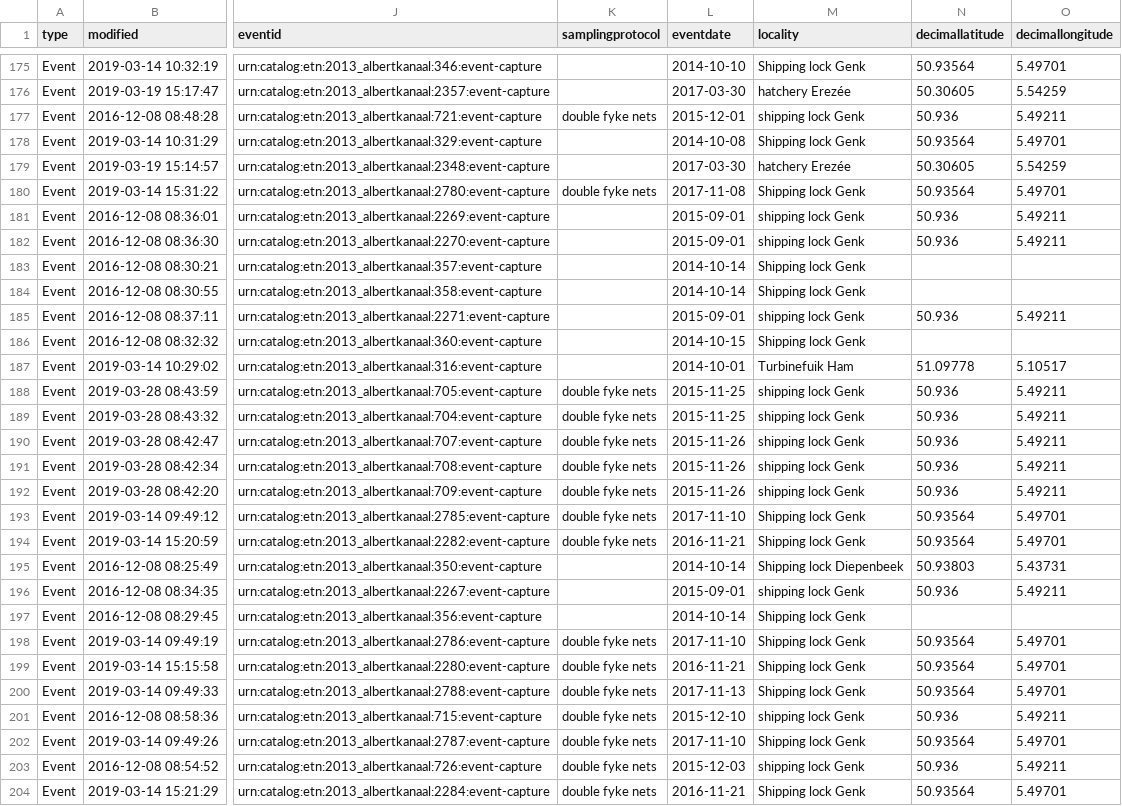
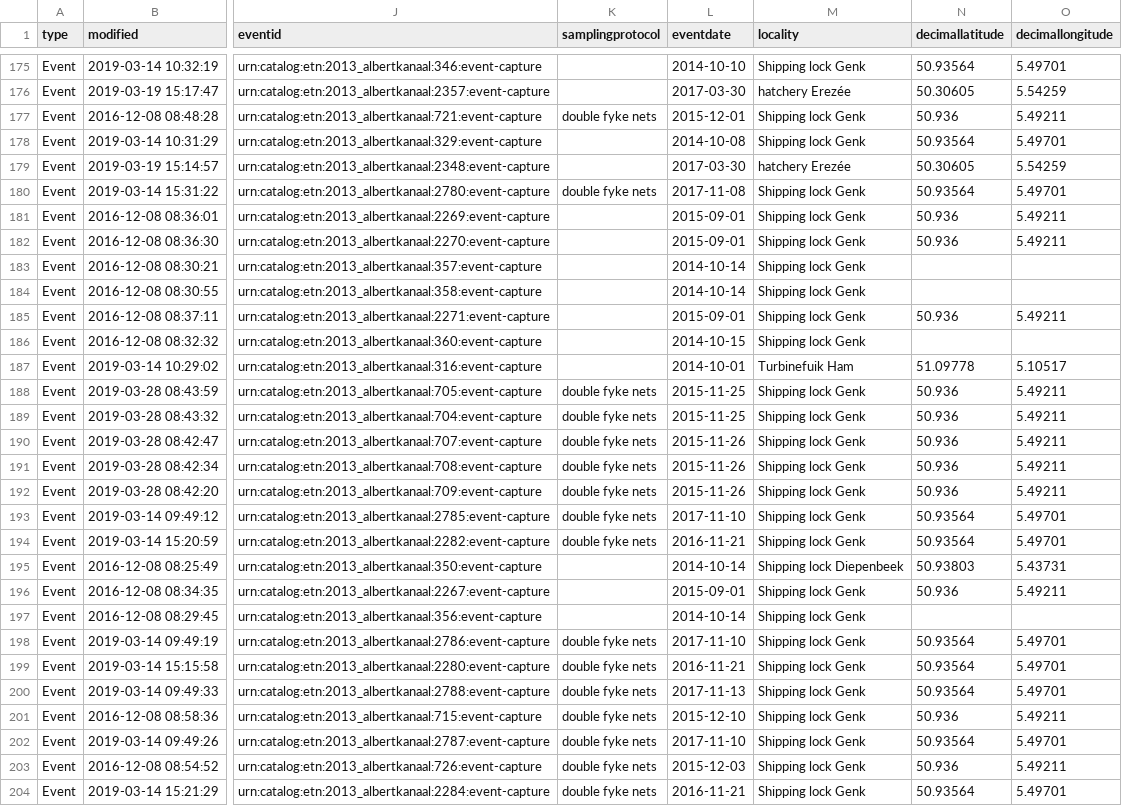
Before and after one commit to inbo/etn-occurrences, a CSV file: data/processed/dwc_event_animals.csv, drawn as a sheet; only a part is shown, gaps mark what is left out; the diff covers the shown part only; the diff names each change by its address in the sheet, - before the commit and + after, or states it on an @@ line.

Commit message:
Change 'shipping lock Gent' to 'Shipping lock Gent' (minor change)

```diff
--- a/data/processed/dwc_event_animals.csv
+++ b/data/processed/dwc_event_animals.csv
-M177 (locality): shipping lock Genk
+M177 (locality): Shipping lock Genk
-M181:M182 (locality): shipping lock Genk
+M181:M182 (locality): Shipping lock Genk
-M185 (locality): shipping lock Genk
+M185 (locality): Shipping lock Genk
-M188:M192 (locality): shipping lock Genk
+M188:M192 (locality): Shipping lock Genk
-M196 (locality): shipping lock Genk
+M196 (locality): Shipping lock Genk
-M201 (locality): shipping lock Genk
+M201 (locality): Shipping lock Genk
-M203 (locality): shipping lock Genk
+M203 (locality): Shipping lock Genk
```
Also changed, not shown: 24 edited cells elsewhere in this file, 1 other file.
